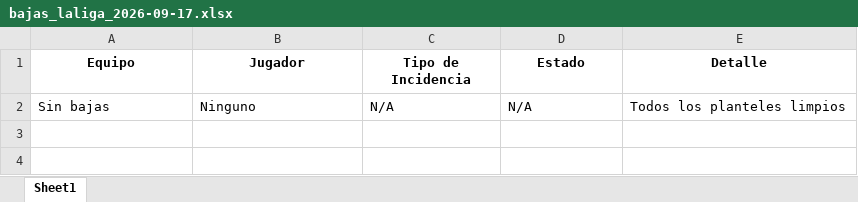
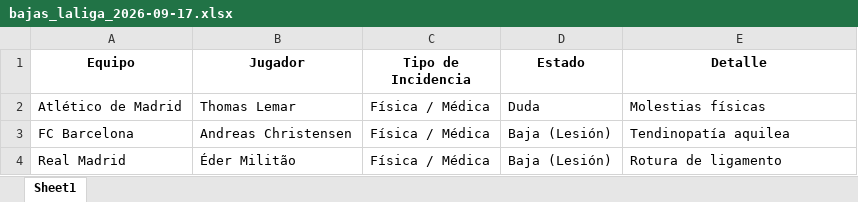
Before and after one commit to Rinconi/infobajas, an Excel workbook: informes/bajas_laliga_2026-09-17.xlsx, sheet Sheet1, drawn as a sheet; values as stored, in another font and other column widths than the file's, no borders; removed rows and columns are numbered as before the commit, all else as after; the diff names each change by its address in the sheet, - before the commit and + after, or states it on an @@ line.

```diff
--- a/informes/bajas_laliga_2026-09-17.xlsx (sheet Sheet1)
+++ b/informes/bajas_laliga_2026-09-17.xlsx (sheet Sheet1)
-row 2: Sin bajas | Ninguno | N/A | N/A | Todos los planteles limpios
+row 2: Atlético de Madrid | Thomas Lemar | Física / Médica | Duda | Molestias físicas
+row 3: FC Barcelona | Andreas Christensen | Física / Médica | Baja (Lesión) | Tendinopatía aquilea
+row 4: Real Madrid | Éder Militão | Física / Médica | Baja (Lesión) | Rotura de ligamento
```
Also changed, not shown: 2 other files.
